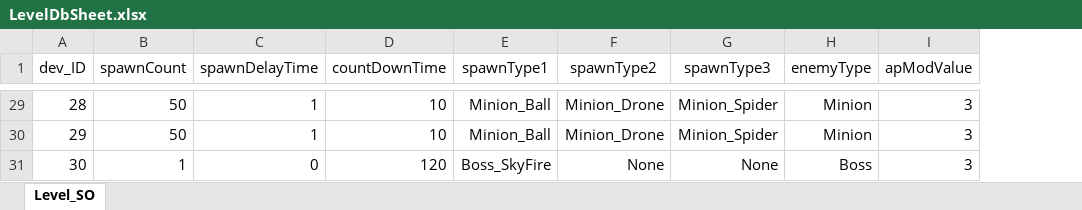
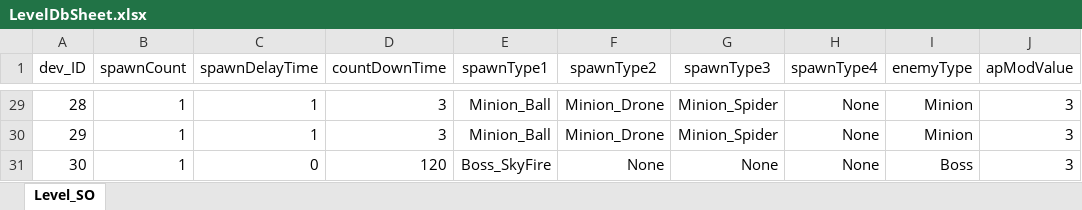
Before and after one commit to EcchiClone/NBC_FinalProject, an Excel workbook: Assets/@Project/Scripts/Data/RawData/LevelDbSheet.xlsx, sheet Level_SO, drawn as a sheet; only a part is shown, gaps mark what is left out; values as stored, in another font and other column widths than the file's, no borders; the diff covers the shown part only; the diff names each change by its address in the sheet, - before the commit and + after, or states it on an @@ line.

```diff
--- a/Assets/@Project/Scripts/Data/RawData/LevelDbSheet.xlsx (sheet Level_SO)
+++ b/Assets/@Project/Scripts/Data/RawData/LevelDbSheet.xlsx (sheet Level_SO)
+column H (spawnType4), rows 29-31: all None
-B29:B30 (spawnCount): 50
+B29:B30 (spawnCount): 1
-D29:D30 (countDownTime): 10
+D29:D30 (countDownTime): 3
```
Also changed, not shown: 52 edited cells elsewhere in this sheet, 19 other files.
